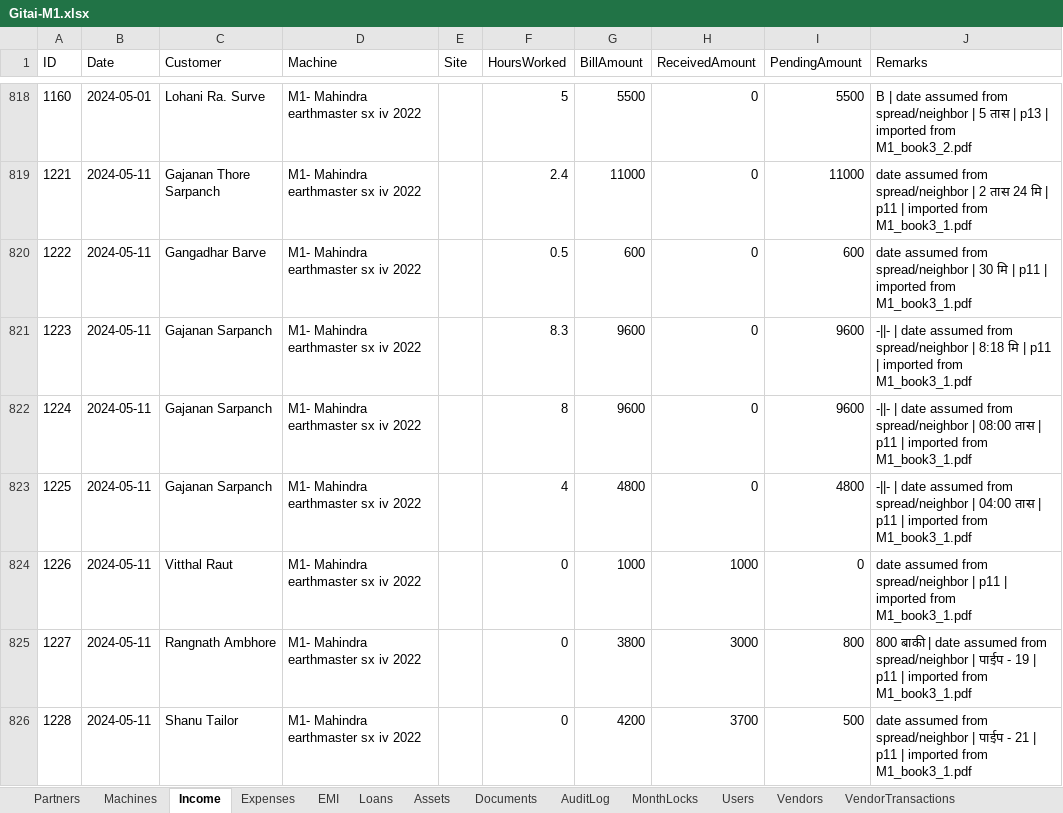
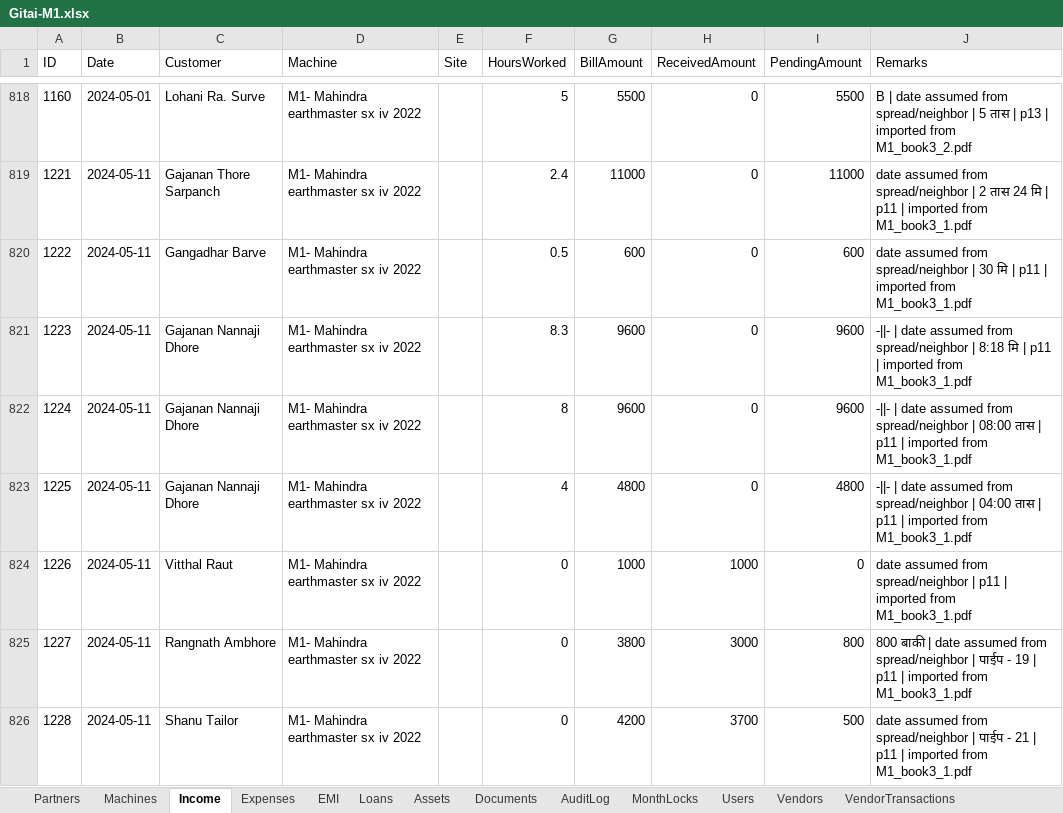
Before and after one commit to Vijay-Barve/Gitai-earthmover, an Excel workbook: Gitai-M1.xlsx, sheet Income, drawn as a sheet; only a part is shown, gaps mark what is left out; values as stored, in another font and other column widths than the file's, no borders; the diff covers the shown part only; the diff names each change by its address in the sheet, - before the commit and + after, or states it on an @@ line.

Commit message:
Enhance Gitai application by adding customer aliases functionality to improve name consistency across income and receivables modules. Update index.html to include new customer-aliases.js script and modify existing JavaScript files to utilize aliases for customer names. Increment versioning for related scripts to reflect these changes. Update Excel workbooks (Gitai-M1.xlsx, Gitai-M2.xlsx, Gitai.xlsx) to ensure data alignment with recent modifications.

```diff
--- a/Gitai-M1.xlsx (sheet Income)
+++ b/Gitai-M1.xlsx (sheet Income)
-C821:C823 (Customer): Gajanan Sarpanch
+C821:C823 (Customer): Gajanan Nannaji Dhore
```
Also changed, not shown: 32 edited cells elsewhere in this sheet, Gitai-M2.xlsx, 6 other files.
